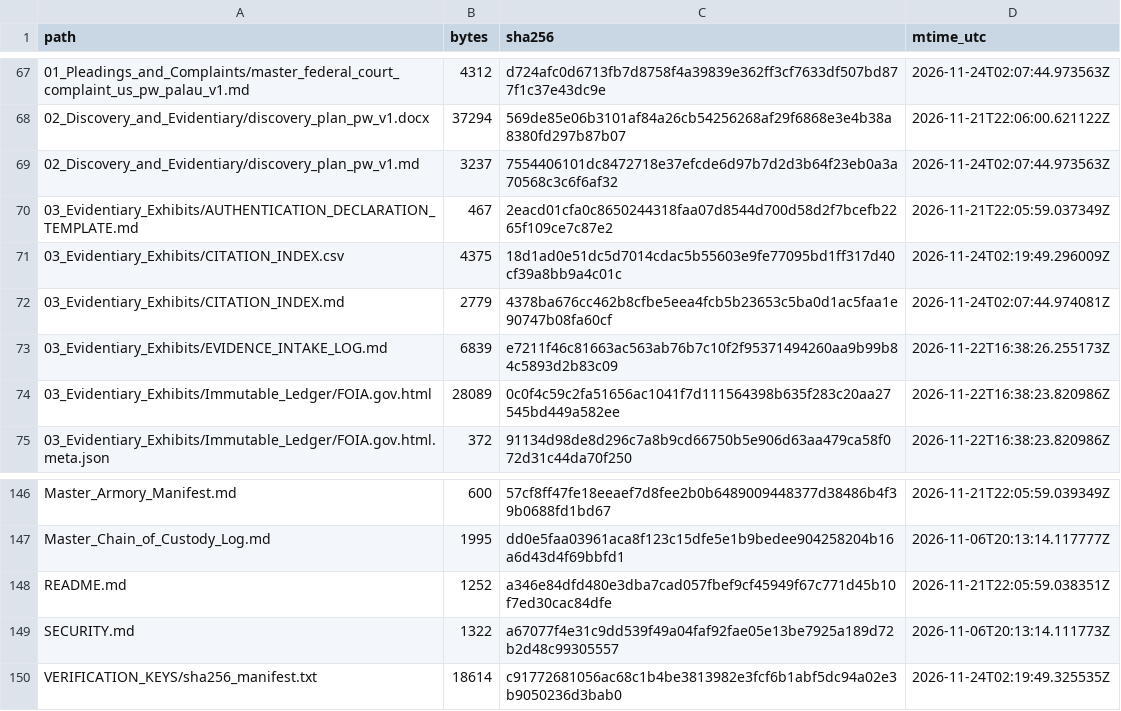
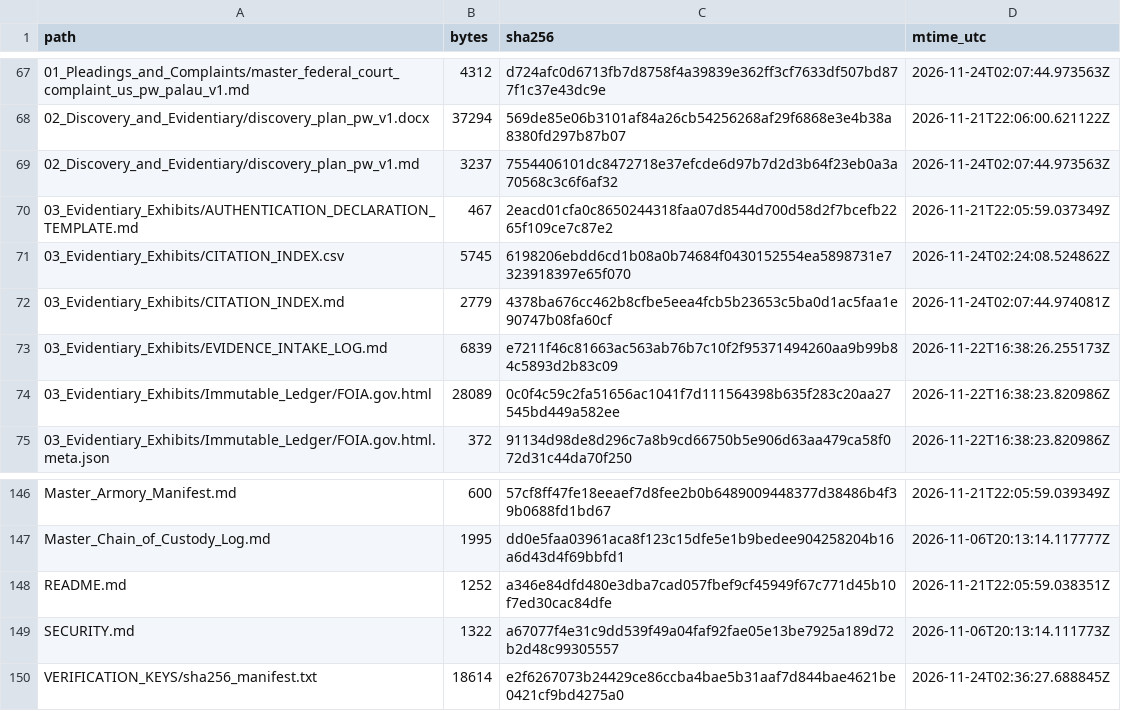
Before and after one commit to GlobalRestitutionAlliance/pacific-us-pw-palau-master-litigation, a CSV file: 99_Archives_and_Manifests/MANIFEST_SHA256.csv, drawn as a sheet; only a part is shown, gaps mark what is left out.

```diff
--- a/99_Archives_and_Manifests/MANIFEST_SHA256.csv
+++ b/99_Archives_and_Manifests/MANIFEST_SHA256.csv
@@ -70,3 +70,3 @@ path,bytes,sha256,mtime_utc
 03_Evidentiary_Exhibits/AUTHENTICATION_DECLARATION_TEMPLATE.md,467,2eacd01cfa0c8650244318faa07d8544d700d58d2f7bcefb2265f109ce7c87e2,2026-11-21T22:05:59.037349Z
-03_Evidentiary_Exhibits/CITATION_INDEX.csv,4375,18d1ad0e51dc5d7014cdac5b55603e9fe77095bd1ff317d40cf39a8bb9a4c01c,2026-11-24T02:19:49.296009Z
+03_Evidentiary_Exhibits/CITATION_INDEX.csv,5745,6198206ebdd6cd1b08a0b74684f0430152554ea5898731e7323918397e65f070,2026-11-24T02:24:08.524862Z
 03_Evidentiary_Exhibits/CITATION_INDEX.md,2779,4378ba676cc462b8cfbe5eea4fcb5b23653c5ba0d1ac5faa1e90747b08fa60cf,2026-11-24T02:07:44.974081Z
@@ -149,2 +149,2 @@ README.md,1252,a346e84dfd480e3dba7cad057fbef9cf45949f67c771d45b10f7ed30cac84dfe,
 SECURITY.md,1322,a67077f4e31c9dd539f49a04faf92fae05e13be7925a189d72b2d48c99305557,2026-11-06T20:13:14.111773Z
-VERIFICATION_KEYS/sha256_manifest.txt,18614,c91772681056ac68c1b4be3813982e3fcf6b1abf5dc94a02e3b9050236d3bab0,2026-11-24T02:19:49.325535Z
+VERIFICATION_KEYS/sha256_manifest.txt,18614,e2f6267073b24429ce86ccba4bae5b31aaf7d844bae4621be0421cf9bd4275a0,2026-11-24T02:36:27.688845Z
```
Also changed, not shown: 03_Evidentiary_Exhibits/CITATION_INDEX.csv, 1 other file.
